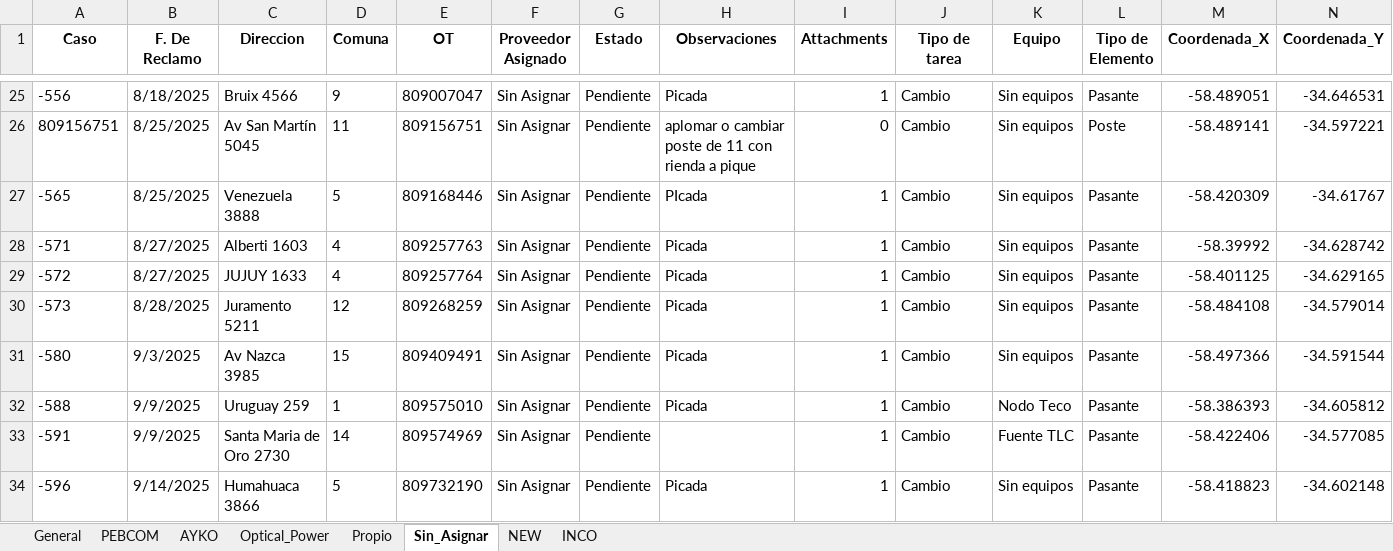
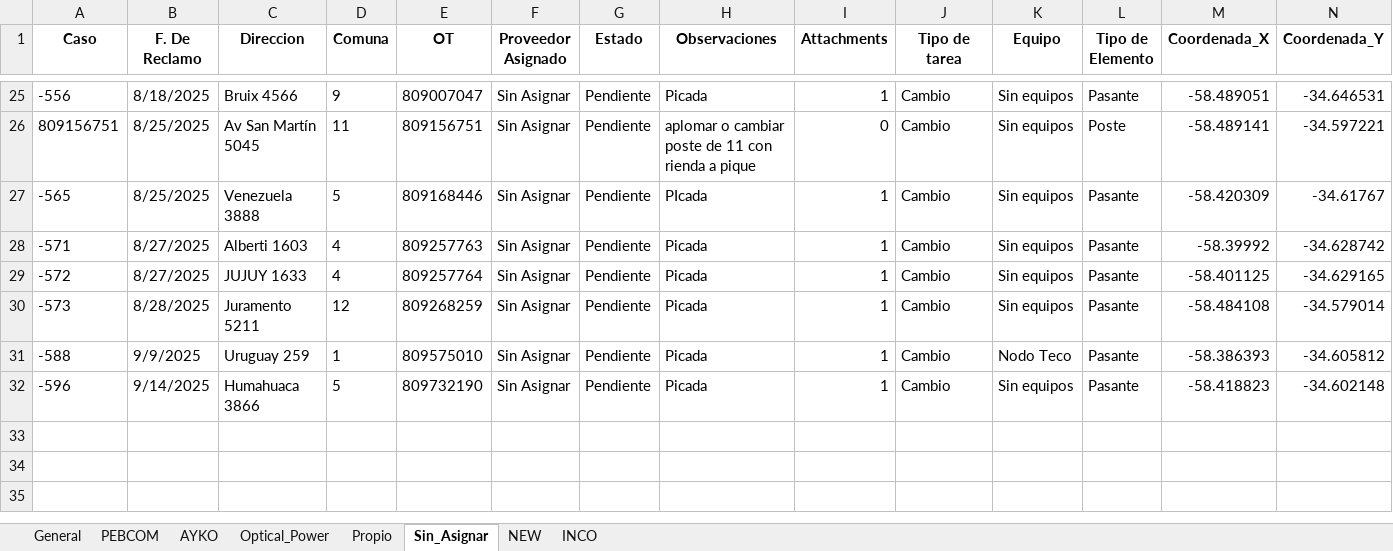
Before and after one commit to gestiondereclamosteco/pendientes_mantenimiento, an Excel workbook: mapa_interactivo.xlsx, sheet Sin_Asignar, drawn as a sheet; only a part is shown, gaps mark what is left out; values as stored, in another font and other column widths than the file's, no borders; rows hold the shown columns only; the diff names each change by its address in the sheet, - before the commit and + after, or states it on an @@ line.

```diff
--- a/mapa_interactivo.xlsx (sheet Sin_Asignar)
+++ b/mapa_interactivo.xlsx (sheet Sin_Asignar)
-row 31: -580 | 9/3/2025 | Av Nazca 3985 | 15 | 809409491 | Sin Asignar | Pendiente | Picada | 1 | Cambio | Sin equipos | Pasante | -58.497366 | -34.591544
-row 33: -591 | 9/9/2025 | Santa Maria de Oro 2730 | 14 | 809574969 | Sin Asignar | Pendiente |  | 1 | Cambio | Fuente TLC | Pasante | -58.422406 | -34.577085
```
Also changed, not shown: sheet General, sheet AYKO, sheet PEBCOM, sheet NEW, 1 other file.
